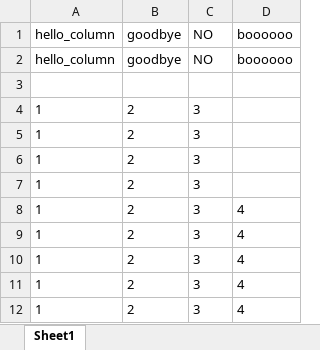
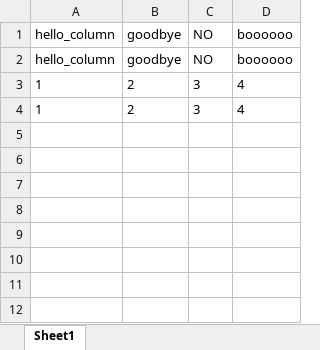
Before and after one commit to midtownrobotics/G3-Scouting-Server, an Excel workbook: src/sheets/scouting.xlsx, sheet Sheet1, drawn as a sheet; values as stored, in another font and other column widths than the file's, no borders; the diff names each change by its address in the sheet, - before the commit and + after, or states it on an @@ line.

Commit message:
added manual sheet download button, delete rows button, and added protection for overflowing sheet

```diff
--- a/src/sheets/scouting.xlsx (sheet Sheet1)
+++ b/src/sheets/scouting.xlsx (sheet Sheet1)
-row 3: (empty)
-row 4: 1 | 2 | 3
-row 5: 1 | 2 | 3
-row 6: 1 | 2 | 3
-row 7: 1 | 2 | 3
-row 8: 1 | 2 | 3 | 4
-row 9: 1 | 2 | 3 | 4
-row 10: 1 | 2 | 3 | 4
```
Also changed, not shown: src/sheets/displaySheets/scouting.xlsx, 2 other files.
